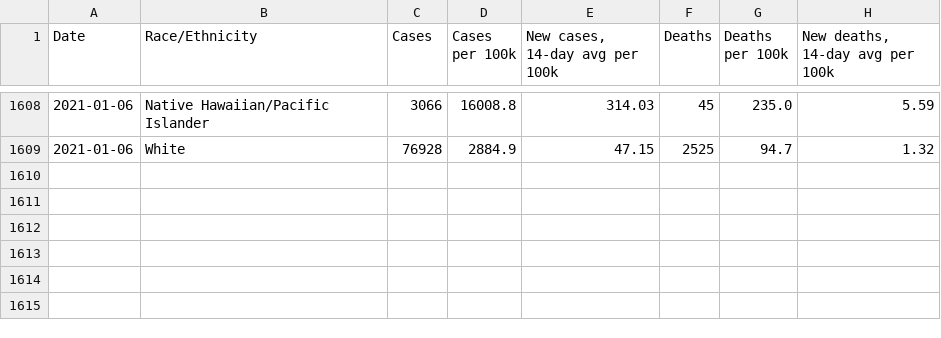
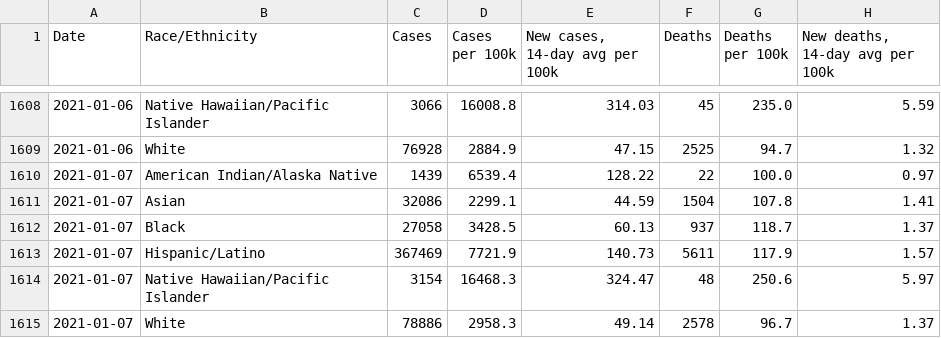
Before and after one commit to xander-hirsch/lac_covid19, a CSV file: docs/time-series/race-ethnicity-ts.csv, drawn as a sheet; only a part is shown, gaps mark what is left out.

```diff
--- a/docs/time-series/race-ethnicity-ts.csv
+++ b/docs/time-series/race-ethnicity-ts.csv
@@ -1609 +1609,7 @@ Date,Race/Ethnicity,Cases,Cases per 100k,"New cases, 14-day avg per 100k",Deaths
 2021-01-06,White,76928,2884.9,47.15,2525,94.7,1.32
+2021-01-07,American Indian/Alaska Native,1439,6539.4,128.22,22,100.0,0.97
+2021-01-07,Asian,32086,2299.1,44.59,1504,107.8,1.41
+2021-01-07,Black,27058,3428.5,60.13,937,118.7,1.37
+2021-01-07,Hispanic/Latino,367469,7721.9,140.73,5611,117.9,1.57
+2021-01-07,Native Hawaiian/Pacific Islander,3154,16468.3,324.47,48,250.6,5.97
+2021-01-07,White,78886,2958.3,49.14,2578,96.7,1.37
```
Also changed, not shown: docs/live/education-live.csv, docs/live/homeless-live.csv, 9 other files.
